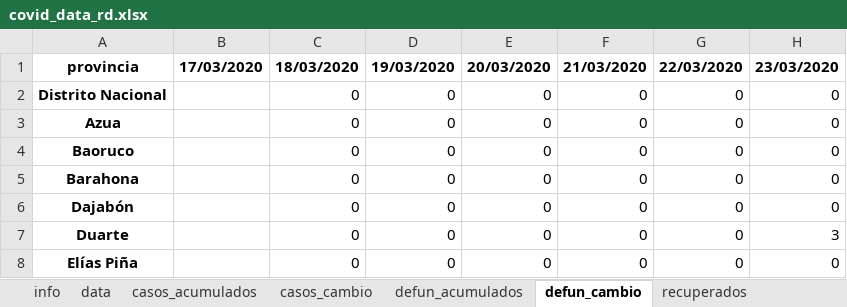
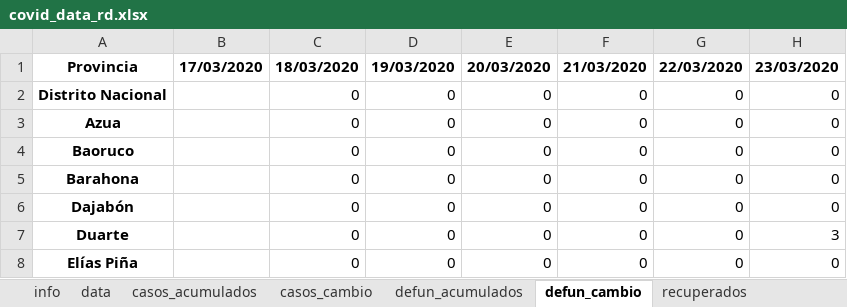
Before and after one commit to gcaff/COVID19-RD, an Excel workbook: data/covid_data_rd.xlsx, sheet defun_cambio, drawn as a sheet; only a part is shown; values as stored, in another font and other column widths than the file's, no borders; the diff names each change by its address in the sheet, - before the commit and + after, or states it on an @@ line.

```diff
--- a/data/covid_data_rd.xlsx (sheet defun_cambio)
+++ b/data/covid_data_rd.xlsx (sheet defun_cambio)
-A1: provincia
+A1: Provincia
```
Also changed, not shown: sheet data, sheet recuperados, sheet casos_cambio, sheet defun_acumulados, sheet casos_acumulados, sheet info, 1 other file.
